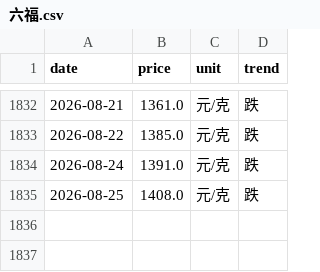
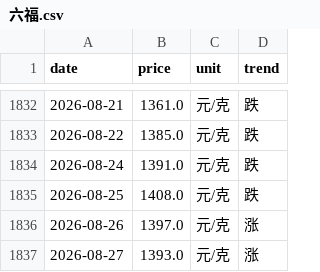
Before and after one commit to html5-cloud/gold-price, a CSV file: data/六福.csv, drawn as a sheet; only a part is shown, gaps mark what is left out; the diff names each change by its address in the sheet, - before the commit and + after, or states it on an @@ line.

```diff
--- a/data/六福.csv
+++ b/data/六福.csv
+row 1836: 2026-08-26 | 1397.0 | 元/克 | 涨
+row 1837: 2026-08-27 | 1393.0 | 元/克 | 涨
```
Also changed, not shown: data/中国黄金.csv, data/周六福.csv, 7 other files.
